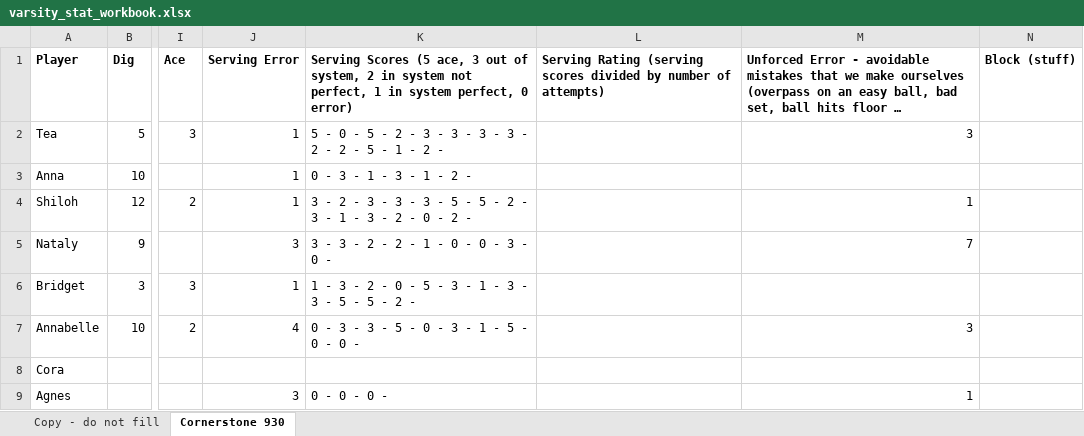
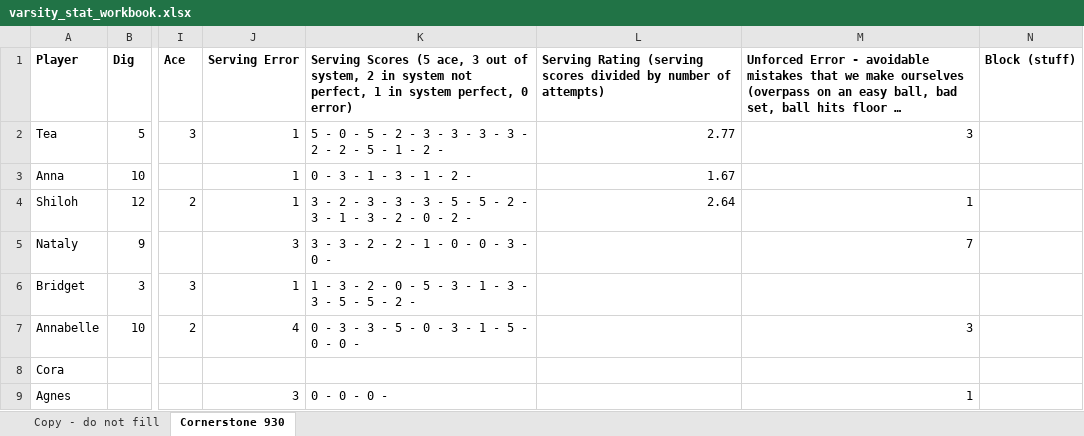
Before and after one commit to clancyred/defenders-volleyball, an Excel workbook: source/varsity_stat_workbook.xlsx, sheet Cornerstone 930, drawn as a sheet; only a part is shown, gaps mark what is left out; long unchanged cells end in …; values as stored, in another font and other column widths than the file's, no borders; charts and pictures not drawn; the diff names each change by its address in the sheet, - before the commit and + after, or states it on an @@ line.

Commit message:
Update stat workbook from Google Sheet

```diff
--- a/source/varsity_stat_workbook.xlsx (sheet Cornerstone 930)
+++ b/source/varsity_stat_workbook.xlsx (sheet Cornerstone 930)
-L2: (empty)
+L2: 2.77
-L3: (empty)
+L3: 1.67
-L4: (empty)
+L4: 2.64
```
